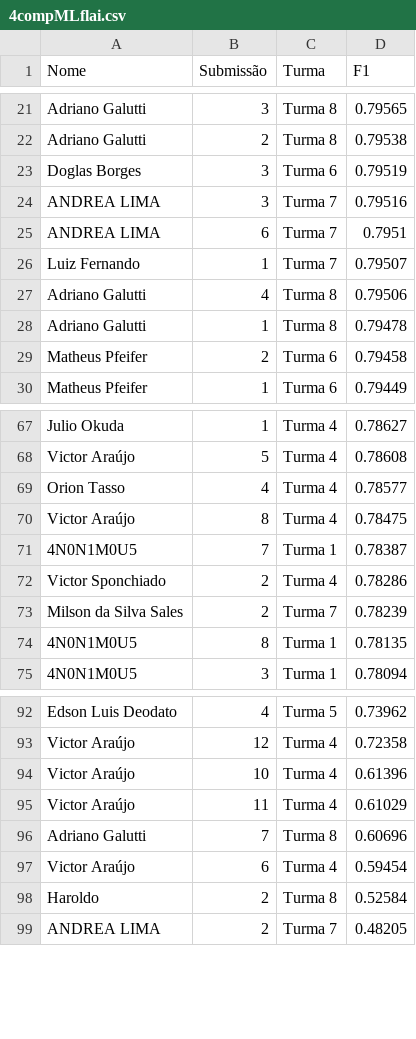
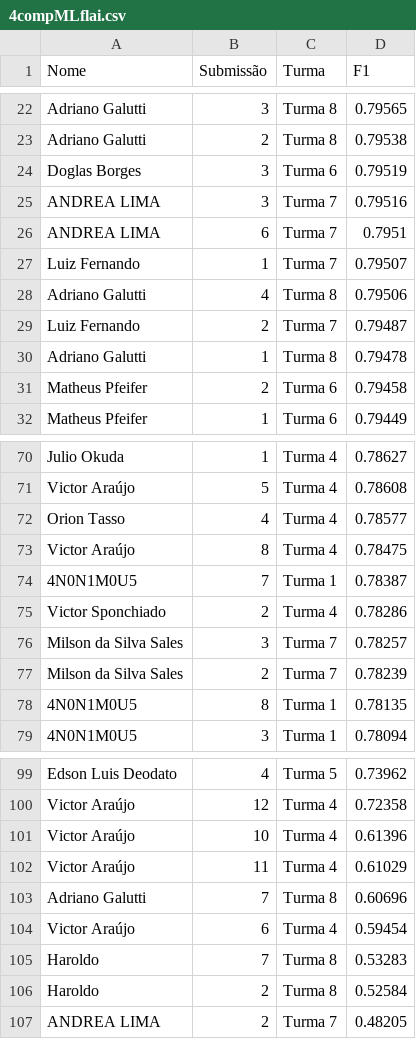
Before and after one commit to gitflai/ranking, a CSV file: 4compMLflai.csv, drawn as a sheet; only a part is shown, gaps mark what is left out; the diff covers the shown part only.

```diff
--- a/4compMLflai.csv
+++ b/4compMLflai.csv
@@ -27,2 +28,3 @@ Luiz Fernando,1,Turma 7,0.79507
 Adriano Galutti,4,Turma 8,0.79506
+Luiz Fernando,2,Turma 7,0.79487
 Adriano Galutti,1,Turma 8,0.79478
@@ -72,2 +75,3 @@ Victor Araújo,8,Turma 4,0.78475
 Victor Sponchiado,2,Turma 4,0.78286
+Milson da Silva Sales,3,Turma 7,0.78257
 Milson da Silva Sales,2,Turma 7,0.78239
@@ -97,2 +104,3 @@ Adriano Galutti,7,Turma 8,0.60696
 Victor Araújo,6,Turma 4,0.59454
+Haroldo,7,Turma 8,0.53283
 Haroldo,2,Turma 8,0.52584
```
Also changed, not shown: 5 added rows and 2 moved rows elsewhere in this file, 4compMLflairank.csv.
